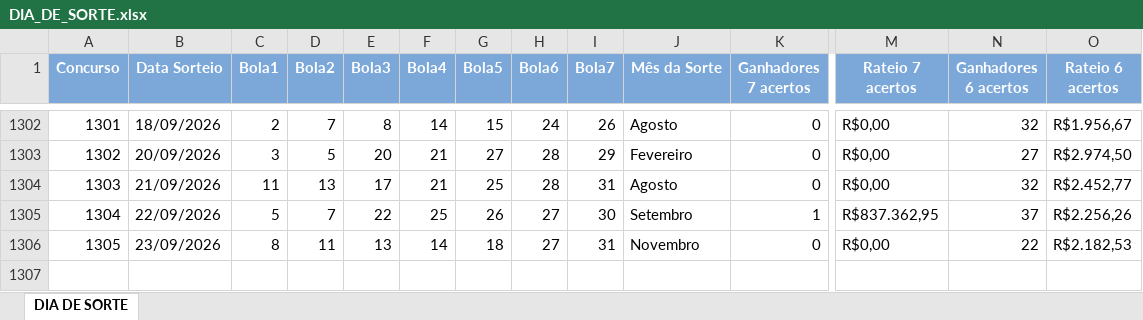
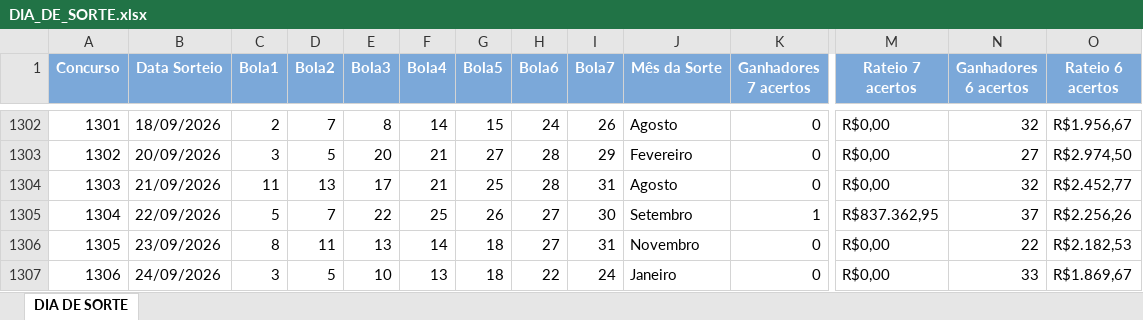
Before and after one commit to loteriasdacaixa2024/LoteriasPosicao, an Excel workbook: DownloadTodosResultadosLoterias/downloads/DIA_DE_SORTE.xlsx, sheet DIA DE SORTE, drawn as a sheet; only a part is shown, gaps mark what is left out; values as stored, in another font and other column widths than the file's, no borders; rows hold the shown columns only; the diff names each change by its address in the sheet, - before the commit and + after, or states it on an @@ line.

```diff
--- a/DownloadTodosResultadosLoterias/downloads/DIA_DE_SORTE.xlsx (sheet DIA DE SORTE)
+++ b/DownloadTodosResultadosLoterias/downloads/DIA_DE_SORTE.xlsx (sheet DIA DE SORTE)
+row 1307: 1306 | 24/09/2026 | 3 | 5 | 10 | 13 | 18 | 22 | 24 | Janeiro | 0 | R$0,00 | 33 | R$1.869,67
```
Also changed, not shown: DownloadTodosResultadosLoterias/downloads/LOTOFACIL.xlsx, DownloadTodosResultadosLoterias/downloads/LOTOMANIA.xlsx, 20 other files.
